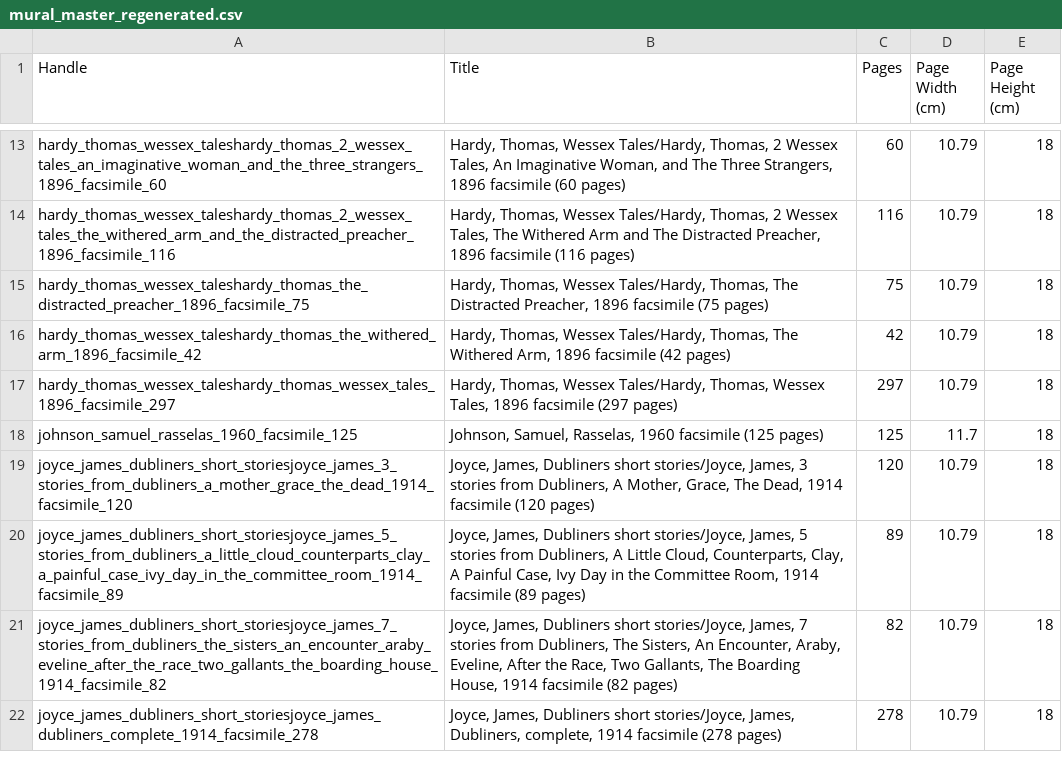
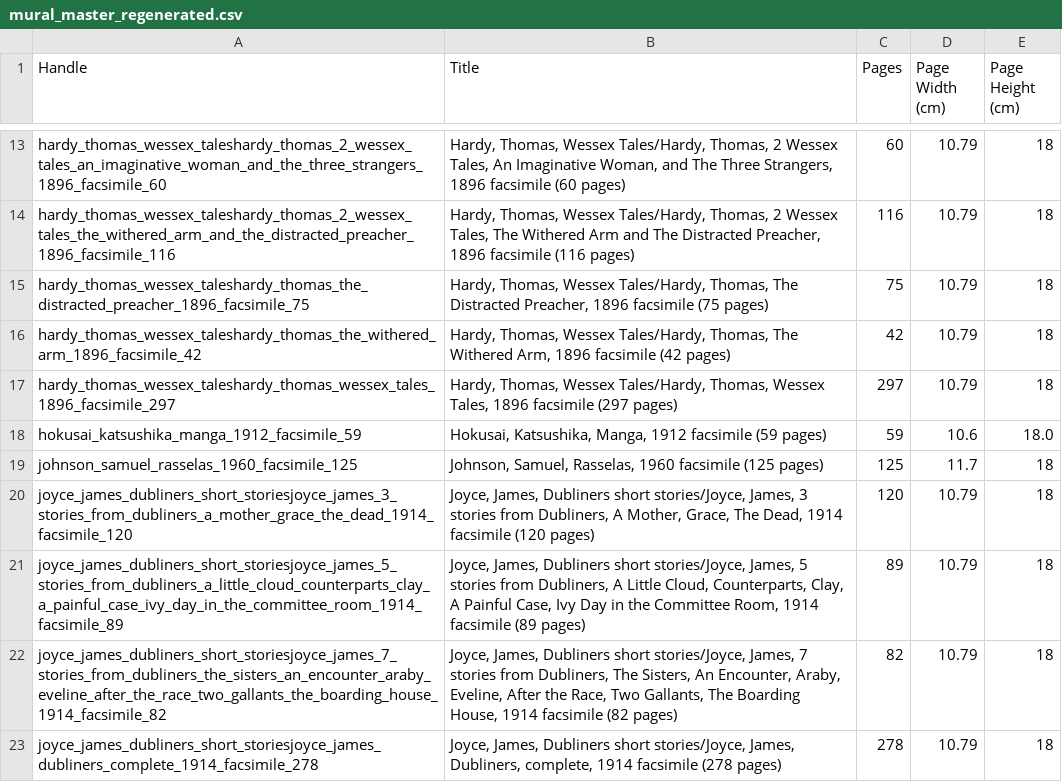
Before and after one commit to gdexter1882-commits/bookmural, a CSV file: mural_master_regenerated.csv, drawn as a sheet; only a part is shown, gaps mark what is left out; the diff names each change by its address in the sheet, - before the commit and + after, or states it on an @@ line.

```diff
--- a/mural_master_regenerated.csv
+++ b/mural_master_regenerated.csv
+row 18: hokusai_katsushika_manga_1912_facsimile_59 | Hokusai, Katsushika, Manga, 1912 facsimile (59 pages) | 59 | 10.6 | 18.0
```
Also changed, not shown: 1 other file.
